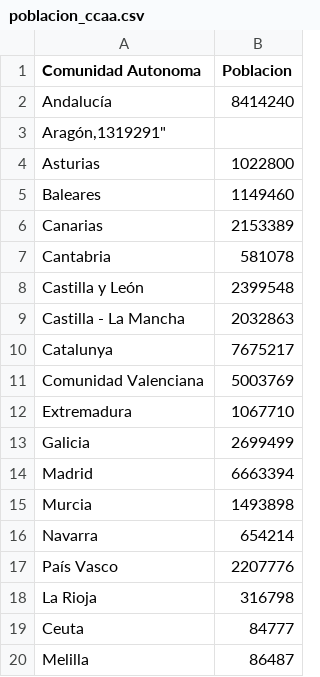
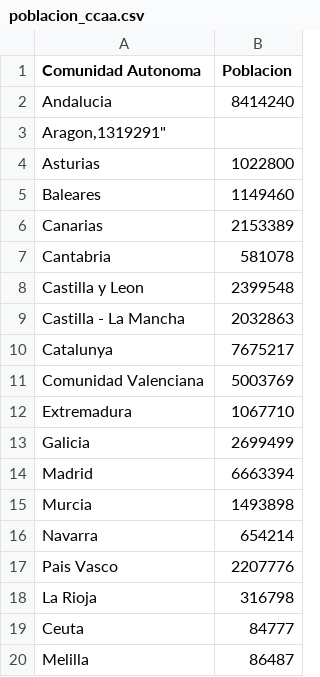
Before and after one commit to rubennatru/data_covid, a CSV file: poblacion_ccaa.csv, drawn as a sheet; the diff names each change by its address in the sheet, - before the commit and + after, or states it on an @@ line.

Commit message:
Add files via upload

```diff
--- a/poblacion_ccaa.csv
+++ b/poblacion_ccaa.csv
-A2 (Comunidad Autonoma): Andalucía
+A2 (Comunidad Autonoma): Andalucia
-A3 (Comunidad Autonoma): Aragón,1319291"
+A3 (Comunidad Autonoma): Aragon,1319291"
-A8 (Comunidad Autonoma): Castilla y León
+A8 (Comunidad Autonoma): Castilla y Leon
-A17 (Comunidad Autonoma): País Vasco
+A17 (Comunidad Autonoma): Pais Vasco
```
